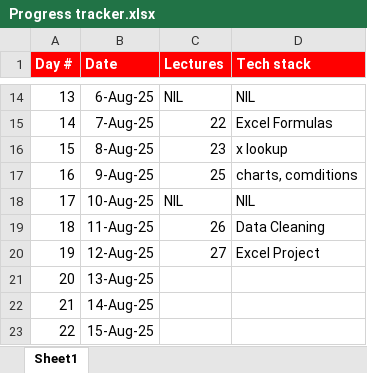
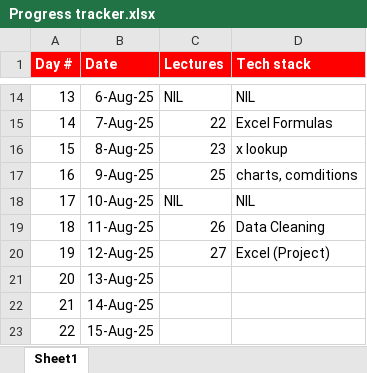
Before and after one commit to sayyedmujtaba/Data-Analysis-Bootcamp, an Excel workbook: Progress tracker.xlsx, sheet Sheet1, drawn as a sheet; only a part is shown, gaps mark what is left out; values as stored, in another font and other column widths than the file's, no borders; the diff names each change by its address in the sheet, - before the commit and + after, or states it on an @@ line.

```diff
--- a/Progress tracker.xlsx (sheet Sheet1)
+++ b/Progress tracker.xlsx (sheet Sheet1)
-D20 (Tech stack): Excel Project
+D20 (Tech stack): Excel (Project)
```
Also changed, not shown: Excel/Project Dataset.xlsx.
